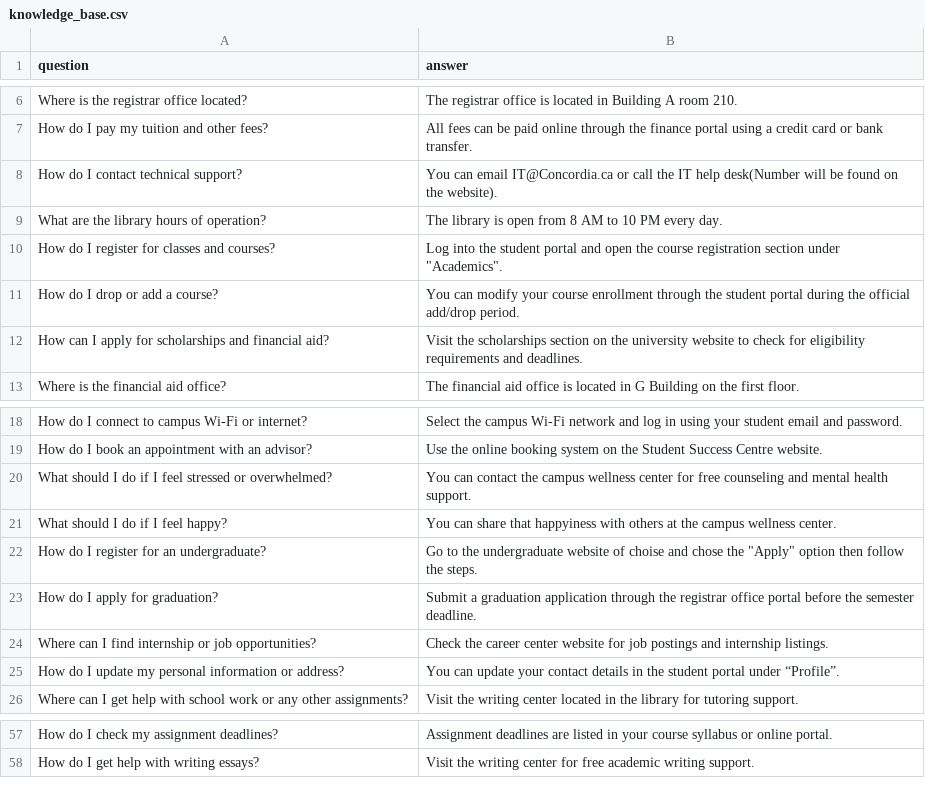
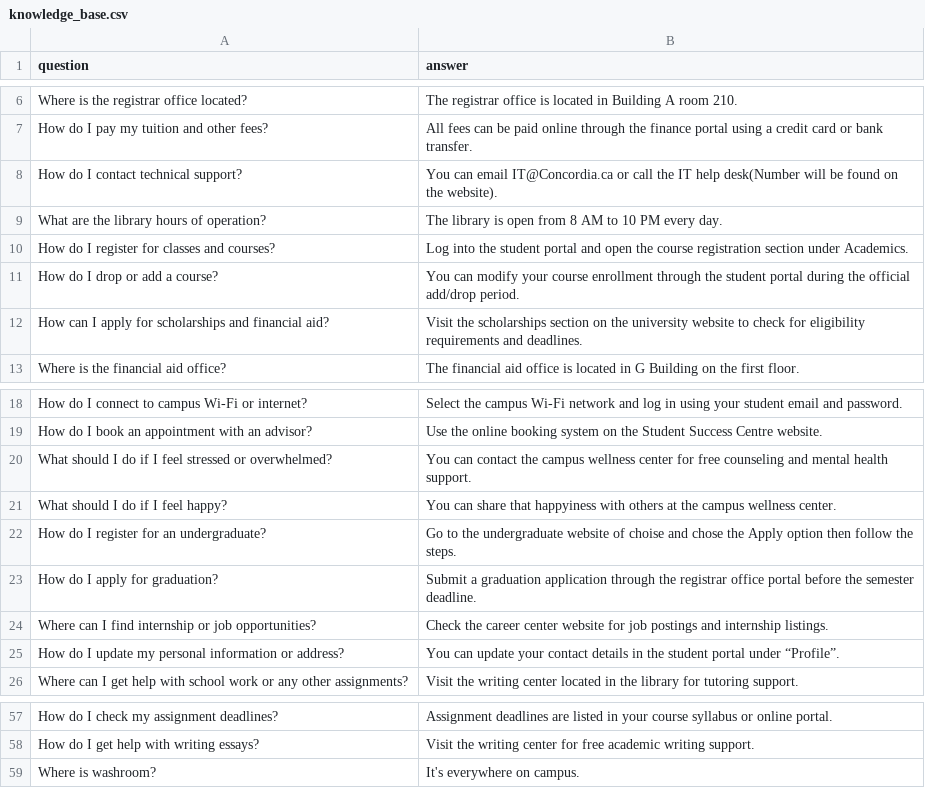
Before and after one commit to chaoran9803/COMP472_ProjectOne, a CSV file: knowledge_base.csv, drawn as a sheet; only a part is shown, gaps mark what is left out.

```diff
--- a/knowledge_base.csv
+++ b/knowledge_base.csv
@@ -9,3 +9,3 @@ How do I contact technical support?,You can email IT@Concordia.ca or call the IT
 What are the library hours of operation?,The library is open from 8 AM to 10 PM every day.
-How do I register for classes and courses?,Log into the student portal and open the course registration section under "Academics".
+How do I register for classes and courses?,Log into the student portal and open the course registration section under Academics.
 How do I drop or add a course?,You can modify your course enrollment through the student portal during the official add/drop period.
@@ -21,3 +21,3 @@ What should I do if I feel stressed or overwhelmed?,You can contact the campus w
 What should I do if I feel happy?,You can share that happyiness with others at the campus wellness center.
-How do I register for an undergraduate?,Go to the undergraduate website of choise and chose the "Apply" option then follow the steps.
+How do I register for an undergraduate?,Go to the undergraduate website of choise and chose the Apply option then follow the steps.
 How do I apply for graduation?,Submit a graduation application through the registrar office portal before the semester deadline.
@@ -58 +58,2 @@ How do I check my assignment deadlines?,Assignment deadlines are listed in your
 How do I get help with writing essays?,Visit the writing center for free academic writing support.
+Where is washroom?, It's everywhere on campus.
```
Also changed, not shown: 2 other files.
